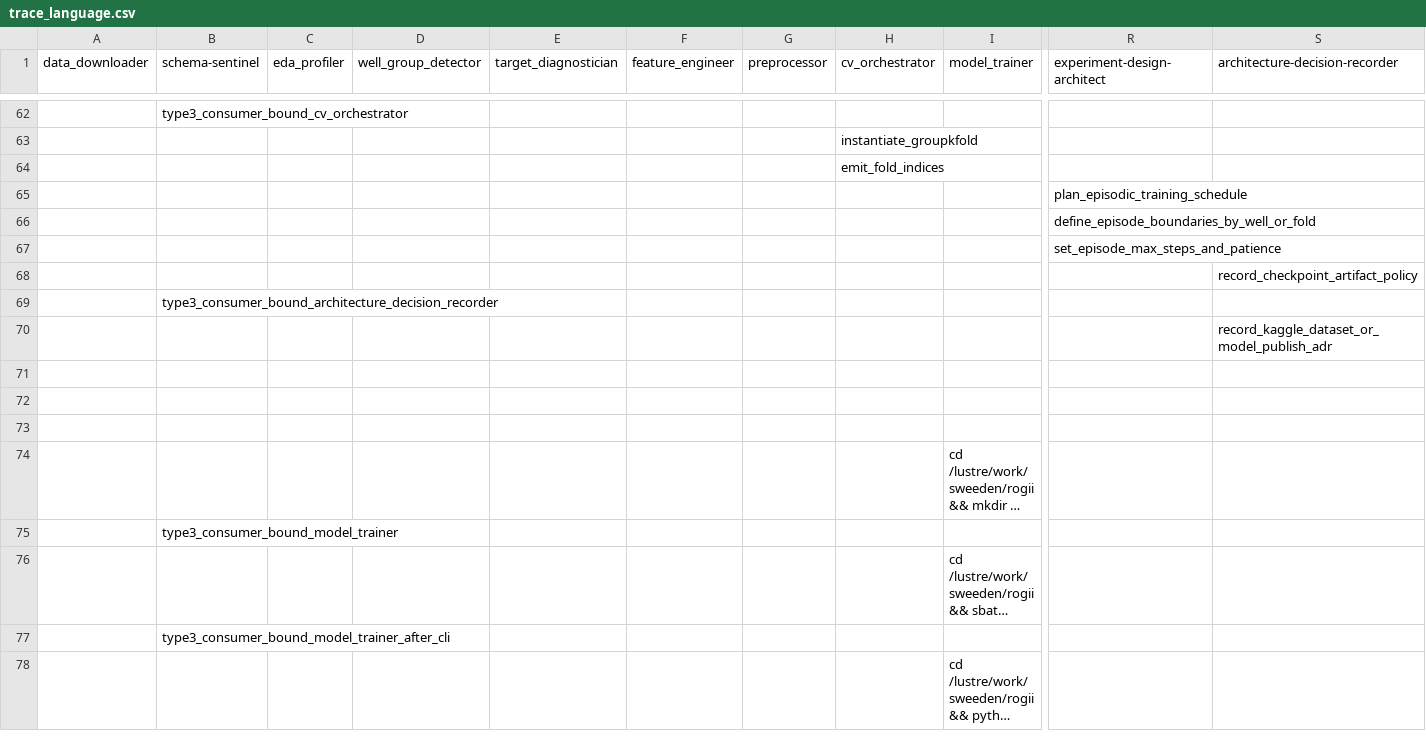
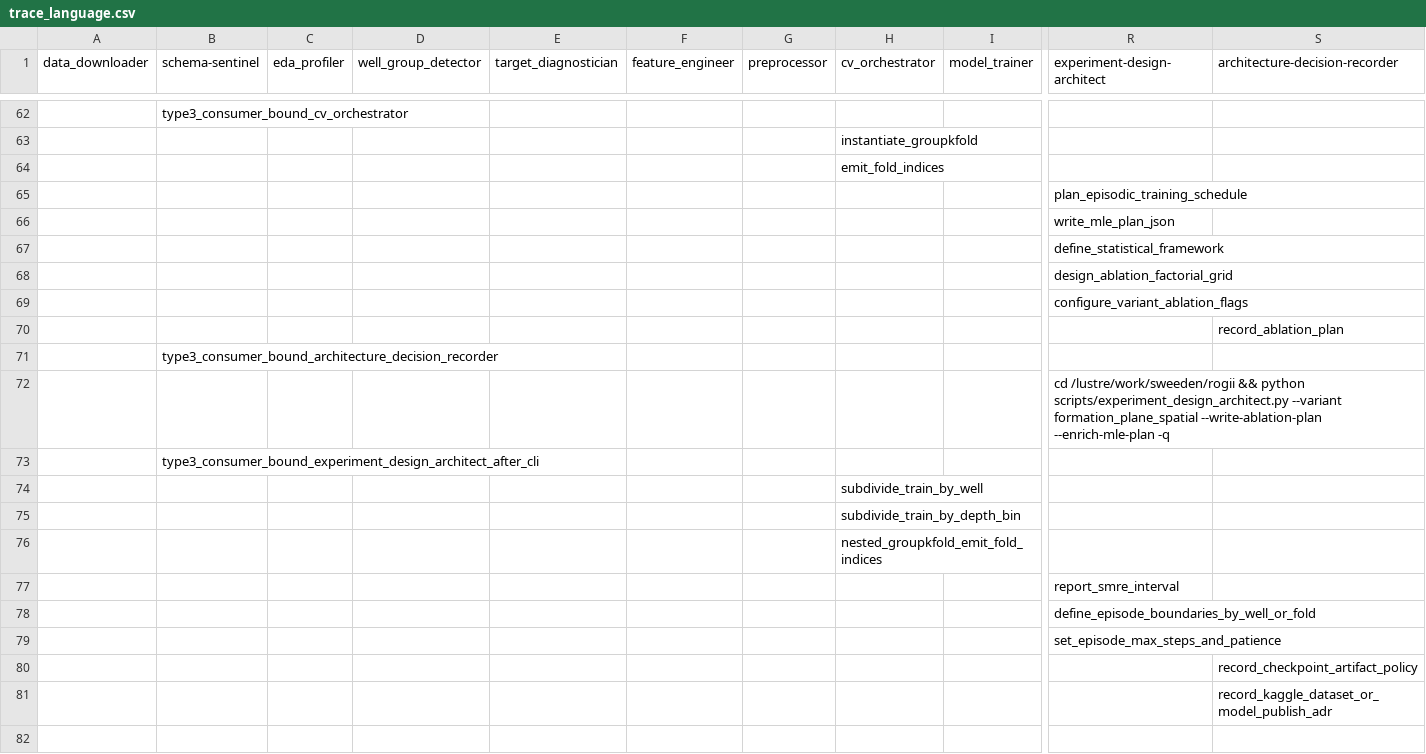
Before and after one commit to sweeden-ttu/frontier-evals, a CSV file: project/paperbench/data/rogii/traces/preprocessing/formation_plane_spatial/trace_language.csv, drawn as a sheet; only a part is shown, gaps mark what is left out; the shorter side is filled out with more unchanged rows; long unchanged cells end in …; rows hold the shown columns only; the diff names each change by its address in the sheet, - before the commit and + after, or states it on an @@ line.

```diff
--- a/project/paperbench/data/rogii/traces/preprocessing/formation_plane_spatial/trace_language.csv
+++ b/project/paperbench/data/rogii/traces/preprocessing/formation_plane_spatial/trace_language.csv
+row 66:  |  |  |  |  |  |  |  |  | write_mle_plan_json
+row 67:  |  |  |  |  |  |  |  |  | define_statistical_framework
+row 68:  |  |  |  |  |  |  |  |  | design_ablation_factorial_grid
+row 69:  |  |  |  |  |  |  |  |  | configure_variant_ablation_flags
+row 70:  |  |  |  |  |  |  |  |  |  | record_ablation_plan
@@ row 69 moved to row 71: type3_consumer_bound_architecture_decisi… @@
+row 72:  |  |  |  |  |  |  |  |  | cd /lustre/work/sweeden/rogii && python scripts/experiment_design_architect.py --variant formation_plane_spatial --write-ablation-plan --enrich-mle-plan -q
+row 73:  | type3_consumer_bound_experiment_design_architect_after_cli
+row 74:  |  |  |  |  |  |  | subdivide_train_by_well
+row 75:  |  |  |  |  |  |  | subdivide_train_by_depth_bin
+row 76:  |  |  |  |  |  |  | nested_groupkfold_emit_fold_indices
+row 77:  |  |  |  |  |  |  |  |  | report_smre_interval
```
Also changed, not shown: project/paperbench/data/rogii/traces/preprocessing/baseline_column_transformer/trace_language.csv, project/paperbench/data/rogii/traces/preprocessing/parallel_multiwell_loader/trace_language.csv, 54 other files.
